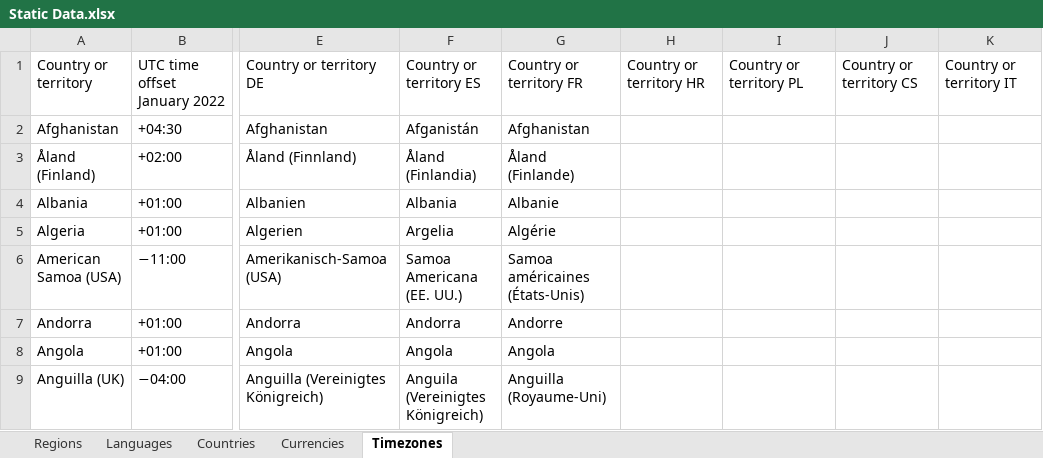
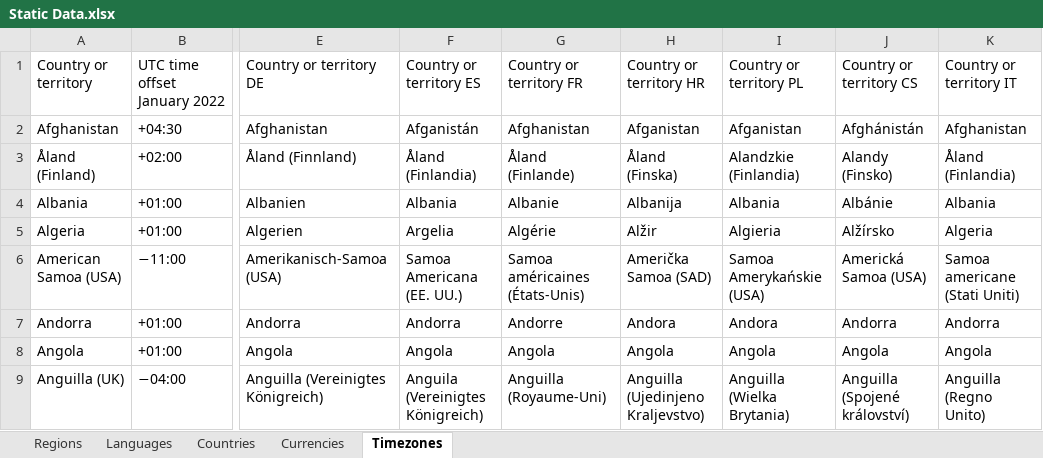
Before and after one commit to mooxphp/moox, an Excel workbook: tallui-data/Static Data.xlsx, sheet Timezones, drawn as a sheet; only a part is shown, gaps mark what is left out; values as stored, in another font and other column widths than the file's, no borders; table styles not drawn; the diff covers the shown part only; the diff names each change by its address in the sheet, - before the commit and + after, or states it on an @@ line.

Commit message:
W-I-P_StaticData_languages-translation

```diff
--- a/tallui-data/Static Data.xlsx (sheet Timezones)
+++ b/tallui-data/Static Data.xlsx (sheet Timezones)
-H2: (empty)
+H2: Afganistan
-I2: (empty)
+I2: Afganistan
-J2: (empty)
+J2: Afghánistán
-K2: (empty)
+K2: Afghanistan
-H3: (empty)
+H3: Åland (Finska)
-I3: (empty)
+I3: Alandzkie (Finlandia)
-J3: (empty)
+J3: Alandy (Finsko)
-K3: (empty)
+K3: Åland (Finlandia)
-H4: (empty)
+H4: Albanija
-I4: (empty)
+I4: Albania
-J4: (empty)
+J4: Albánie
-K4: (empty)
+K4: Albania
-H5: (empty)
+H5: Alžir
-I5: (empty)
+I5: Algieria
-J5: (empty)
+J5: Alžírsko
-K5: (empty)
+K5: Algeria
-H6: (empty)
+H6: Američka Samoa (SAD)
-I6: (empty)
+I6: Samoa Amerykańskie (USA)
-J6: (empty)
+J6: Americká Samoa (USA)
-K6: (empty)
+K6: Samoa americane (Stati Uniti)
-H7: (empty)
+H7: Andora
-I7: (empty)
+I7: Andora
-J7: (empty)
+J7: Andorra
-K7: (empty)
+K7: Andorra
-H8: (empty)
+H8: Angola
-I8: (empty)
+I8: Angola
-J8: (empty)
+J8: Angola
-K8: (empty)
+K8: Angola
-H9: (empty)
+H9: Anguilla (Ujedinjeno Kraljevstvo)
-I9: (empty)
+I9: Anguilla (Wielka Brytania)
-J9: (empty)
+J9: Anguilla (Spojené království)
-K9: (empty)
+K9: Anguilla (Regno Unito)
```
Also changed, not shown: 3 added rows, 3 removed rows and 1376 edited cells elsewhere in this sheet, sheet Currencies, sheet Countries, sheet Languages.
